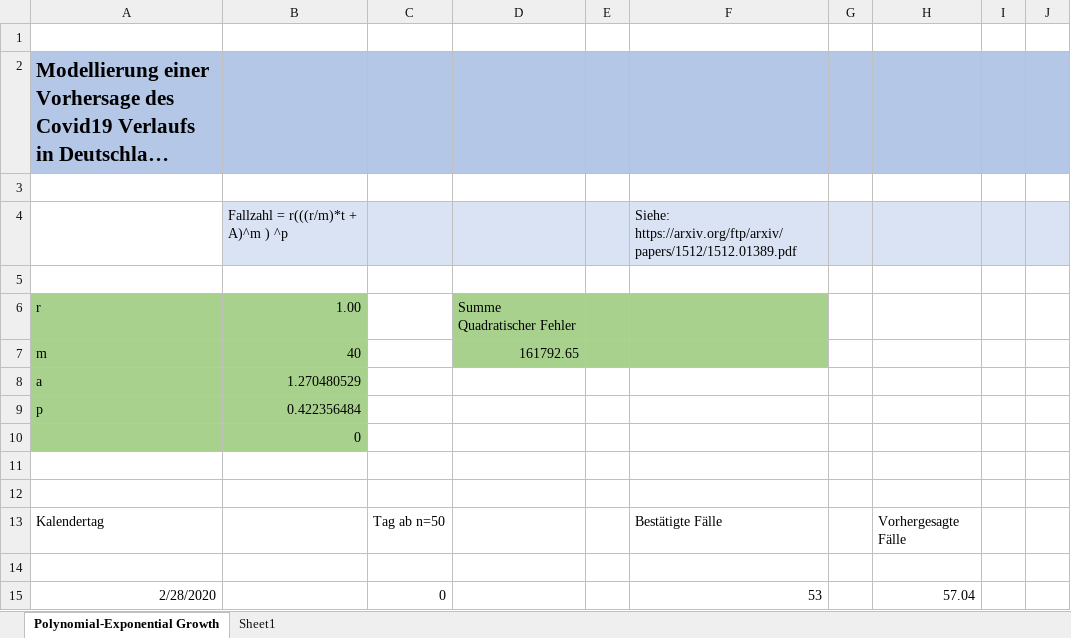
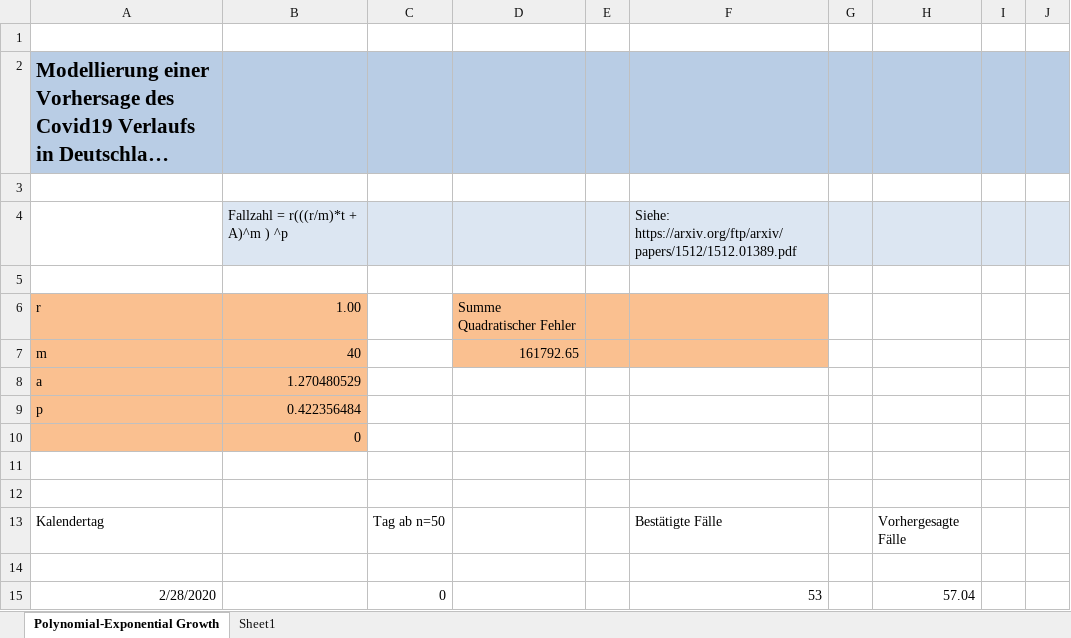
Before and after one commit to BenK-XOA/Covid19GermanyEstimates, an Excel workbook: Covid19_Germany_Estimates/Corona_Deutschland_Modellierung_08-03-2020.xlsx, sheet Polynomial-Exponential Growth, drawn as a sheet; only a part is shown; long unchanged cells end in …; values as stored, in another font and other column widths than the file's, no borders; charts and pictures not drawn; the diff names each change by its address in the sheet, - before the commit and + after, or states it on an @@ line.

```diff
--- a/Covid19_Germany_Estimates/Corona_Deutschland_Modellierung_08-03-2020.xlsx (sheet Polynomial-Exponential Growth)
+++ b/Covid19_Germany_Estimates/Corona_Deutschland_Modellierung_08-03-2020.xlsx (sheet Polynomial-Exponential Growth)
-A6:B10 fill: #A9D18E
+A6:B10 fill: #FAC090
-D6:F7 fill: #A9D18E
+D6:F7 fill: #FAC090
```
Also changed, not shown: sheet Sheet1, charts or pictures, 1 other file.
